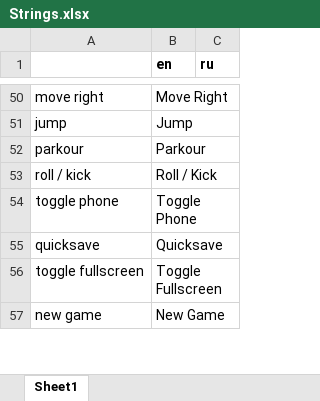
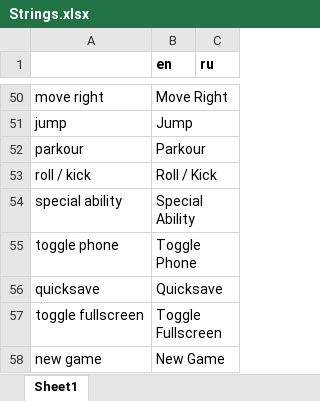
Before and after one commit to etodd/Lemma, an Excel workbook: Lemma/Content/Strings.xlsx, sheet Sheet1, drawn as a sheet; only a part is shown, gaps mark what is left out; values as stored, in another font and other column widths than the file's, no borders; conditional formats not drawn; the diff names each change by its address in the sheet, - before the commit and + after, or states it on an @@ line.

Commit message:
Fix player data not being persisted between maps. Fix some issues with the vault. Fix a crash on the start map. Re-map slow-motion to a separate "special ability" button.

```diff
--- a/Lemma/Content/Strings.xlsx (sheet Sheet1)
+++ b/Lemma/Content/Strings.xlsx (sheet Sheet1)
+row 54: special ability | Special Ability
```
Also changed, not shown: 8 other files.
